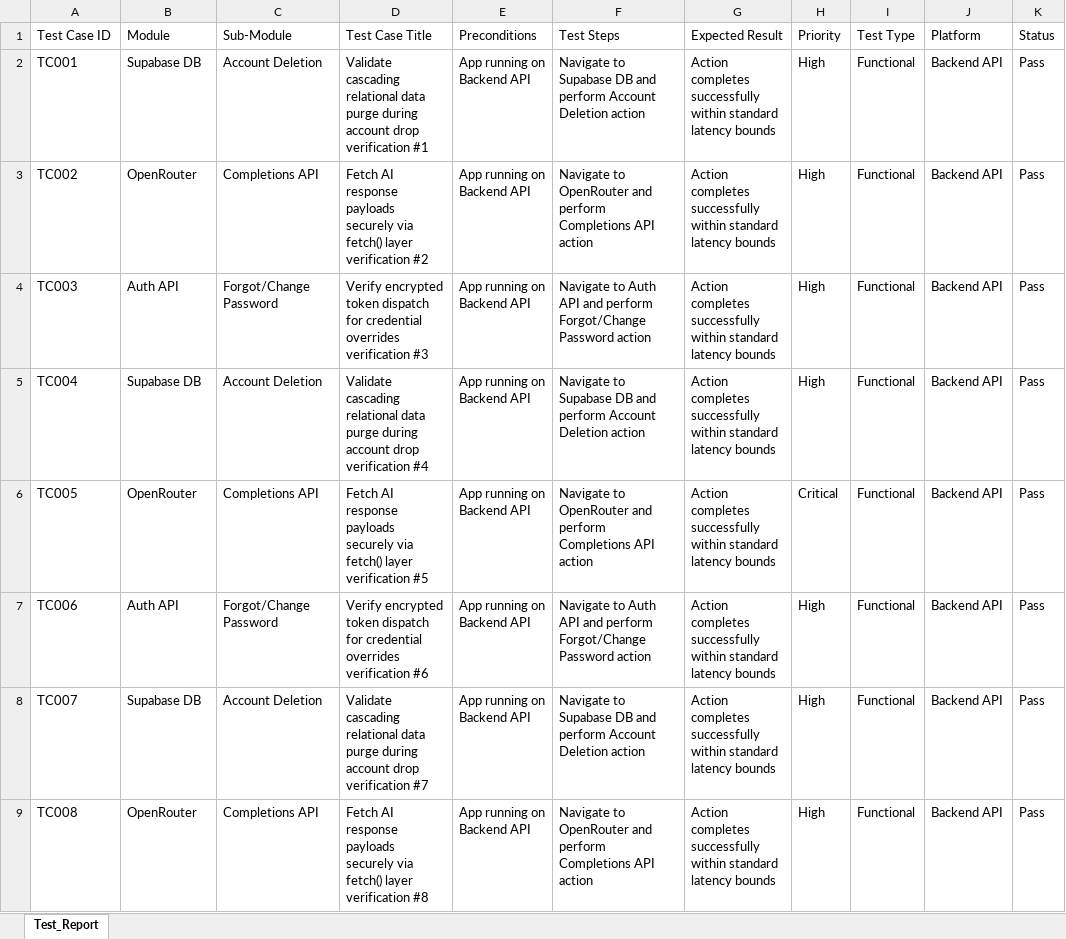
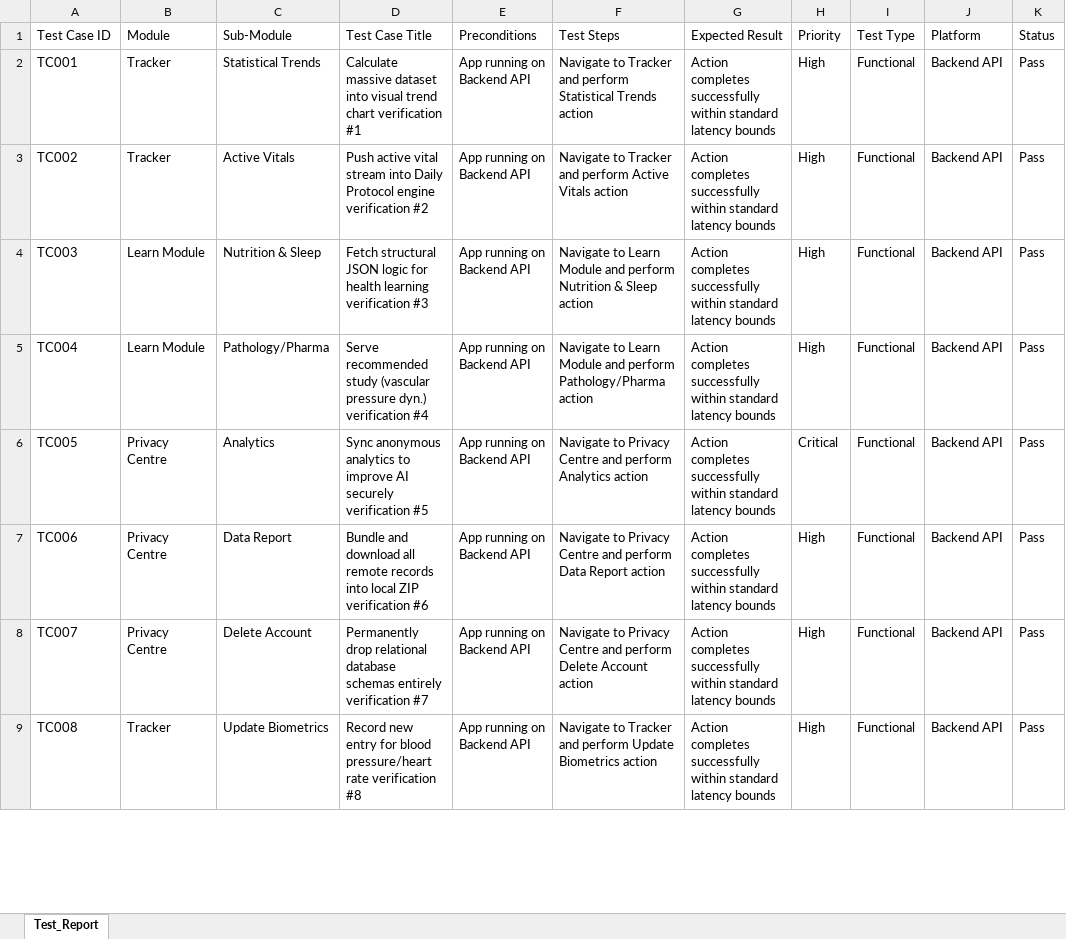
Before and after one commit to sathishr-ai/LifeMatrix-AI, an Excel workbook: e2e_tests_suite/Report_03_API_Testing.xlsx, sheet Test_Report, drawn as a sheet; only a part is shown; values as stored, in another font and other column widths than the file's, no borders; the diff covers the shown part only; the diff names each change by its address in the sheet, - before the commit and + after, or states it on an @@ line.

```diff
--- a/e2e_tests_suite/Report_03_API_Testing.xlsx (sheet Test_Report)
+++ b/e2e_tests_suite/Report_03_API_Testing.xlsx (sheet Test_Report)
-B2 (Module): Supabase DB
+B2 (Module): Tracker
-C2 (Sub-Module): Account Deletion
+C2 (Sub-Module): Statistical Trends
-D2 (Test Case Title): Validate cascading relational data purge during account drop verification #1
+D2 (Test Case Title): Calculate massive dataset into visual trend chart verification #1
-F2 (Test Steps): Navigate to Supabase DB and perform Account Deletion action
+F2 (Test Steps): Navigate to Tracker and perform Statistical Trends action
-B3 (Module): OpenRouter
+B3 (Module): Tracker
-C3 (Sub-Module): Completions API
+C3 (Sub-Module): Active Vitals
-D3 (Test Case Title): Fetch AI response payloads securely via fetch() layer verification #2
+D3 (Test Case Title): Push active vital stream into Daily Protocol engine verification #2
-F3 (Test Steps): Navigate to OpenRouter and perform Completions API action
+F3 (Test Steps): Navigate to Tracker and perform Active Vitals action
-B4 (Module): Auth API
+B4 (Module): Learn Module
-C4 (Sub-Module): Forgot/Change Password
+C4 (Sub-Module): Nutrition & Sleep
-D4 (Test Case Title): Verify encrypted token dispatch for credential overrides verification #3
+D4 (Test Case Title): Fetch structural JSON logic for health learning verification #3
-F4 (Test Steps): Navigate to Auth API and perform Forgot/Change Password action
+F4 (Test Steps): Navigate to Learn Module and perform Nutrition & Sleep action
-B5 (Module): Supabase DB
+B5 (Module): Learn Module
-C5 (Sub-Module): Account Deletion
+C5 (Sub-Module): Pathology/Pharma
-D5 (Test Case Title): Validate cascading relational data purge during account drop verification #4
+D5 (Test Case Title): Serve recommended study (vascular pressure dyn.) verification #4
-F5 (Test Steps): Navigate to Supabase DB and perform Account Deletion action
+F5 (Test Steps): Navigate to Learn Module and perform Pathology/Pharma action
-B6 (Module): OpenRouter
+B6 (Module): Privacy Centre
-C6 (Sub-Module): Completions API
+C6 (Sub-Module): Analytics
-D6 (Test Case Title): Fetch AI response payloads securely via fetch() layer verification #5
+D6 (Test Case Title): Sync anonymous analytics to improve AI securely verification #5
-F6 (Test Steps): Navigate to OpenRouter and perform Completions API action
+F6 (Test Steps): Navigate to Privacy Centre and perform Analytics action
-B7 (Module): Auth API
+B7 (Module): Privacy Centre
-C7 (Sub-Module): Forgot/Change Password
+C7 (Sub-Module): Data Report
-D7 (Test Case Title): Verify encrypted token dispatch for credential overrides verification #6
+D7 (Test Case Title): Bundle and download all remote records into local ZIP verification #6
-F7 (Test Steps): Navigate to Auth API and perform Forgot/Change Password action
+F7 (Test Steps): Navigate to Privacy Centre and perform Data Report action
-B8 (Module): Supabase DB
+B8 (Module): Privacy Centre
-C8 (Sub-Module): Account Deletion
+C8 (Sub-Module): Delete Account
-D8 (Test Case Title): Validate cascading relational data purge during account drop verification #7
+D8 (Test Case Title): Permanently drop relational database schemas entirely verification #7
-F8 (Test Steps): Navigate to Supabase DB and perform Account Deletion action
+F8 (Test Steps): Navigate to Privacy Centre and perform Delete Account action
-B9 (Module): OpenRouter
+B9 (Module): Tracker
-C9 (Sub-Module): Completions API
+C9 (Sub-Module): Update Biometrics
-D9 (Test Case Title): Fetch AI response payloads securely via fetch() layer verification #8
+D9 (Test Case Title): Record new entry for blood pressure/heart rate verification #8
-F9 (Test Steps): Navigate to OpenRouter and perform Completions API action
+F9 (Test Steps): Navigate to Tracker and perform Update Biometrics action
```
Also changed, not shown: 1168 edited cells elsewhere in this sheet, e2e_tests_suite/Report_01_Selenium.xlsx, e2e_tests_suite/Report_02_Appium.xlsx, 2 other files.
